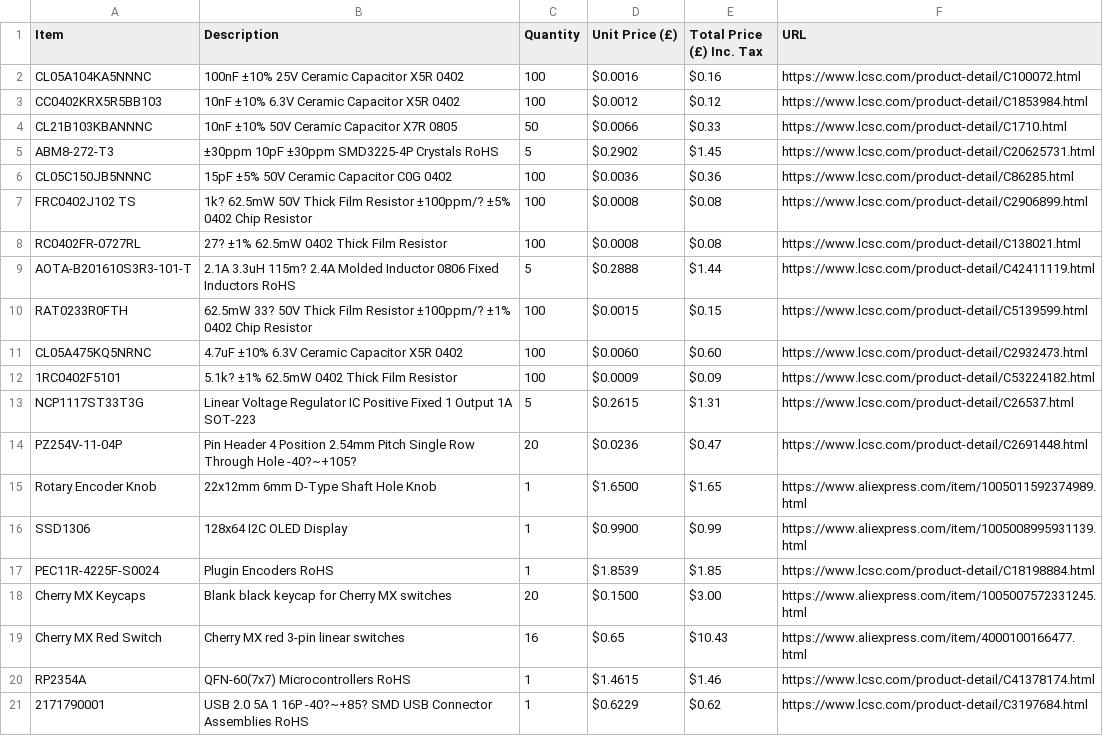
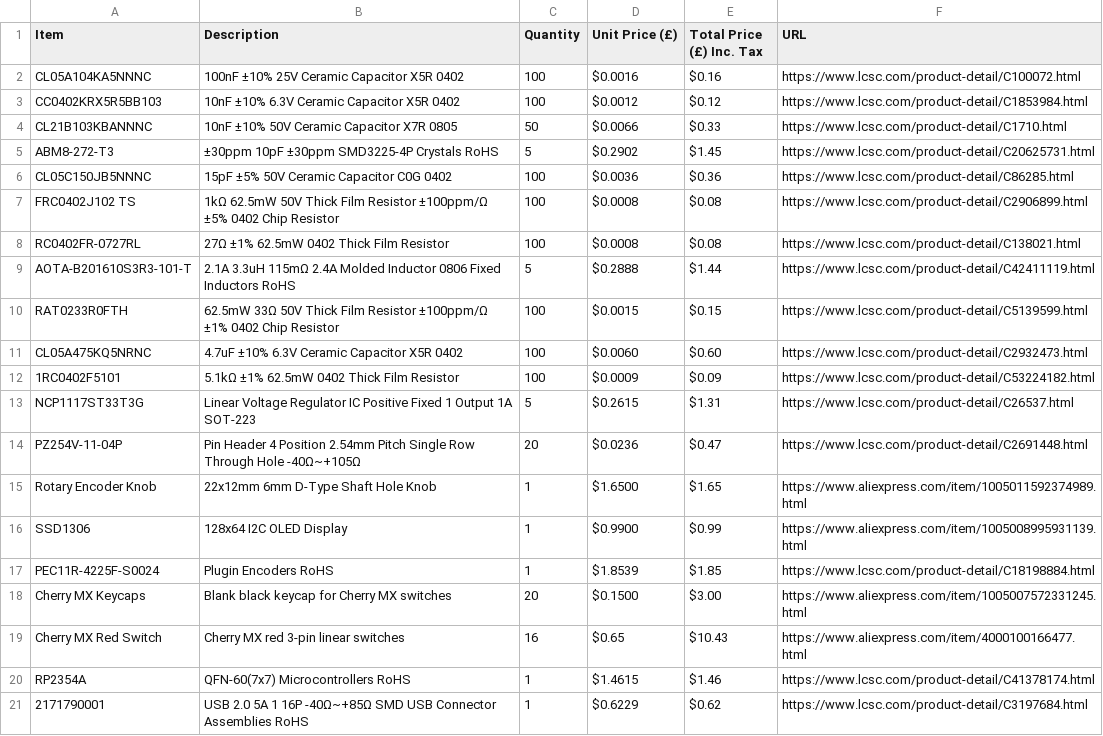
Before and after one commit to Jpwaters09/Macro-Pad, a CSV file: Macro Pad BOM.csv, drawn as a sheet.

Commit message:
Update Macro Pad BOM with new item formatting

```diff
--- a/Macro Pad BOM.csv
+++ b/Macro Pad BOM.csv
@@ -6,10 +6,10 @@ ABM8-272-T3,±30ppm 10pF ±30ppm SMD3225-4P Crystals RoHS,5,$0.2902,$1.45,https:
 CL05C150JB5NNNC,15pF ±5% 50V Ceramic Capacitor C0G 0402,100,$0.0036,$0.36,https://www.lcsc.com/product-detail/C86285.html
-FRC0402J102 TS,1k? 62.5mW 50V Thick Film Resistor ±100ppm/? ±5% 0402 Chip Resistor,100,$0.0008,$0.08,https://www.lcsc.com/product-detail/C2906899.html
-RC0402FR-0727RL,27? ±1% 62.5mW 0402 Thick Film Resistor,100,$0.0008,$0.08,https://www.lcsc.com/product-detail/C138021.html
-AOTA-B201610S3R3-101-T,2.1A 3.3uH 115m? 2.4A Molded Inductor 0806 Fixed Inductors RoHS,5,$0.2888,$1.44,https://www.lcsc.com/product-detail/C42411119.html
-RAT0233R0FTH,62.5mW 33? 50V Thick Film Resistor ±100ppm/? ±1% 0402 Chip Resistor,100,$0.0015,$0.15,https://www.lcsc.com/product-detail/C5139599.html
+FRC0402J102 TS,1kΩ 62.5mW 50V Thick Film Resistor ±100ppm/Ω ±5% 0402 Chip Resistor,100,$0.0008,$0.08,https://www.lcsc.com/product-detail/C2906899.html
+RC0402FR-0727RL,27Ω ±1% 62.5mW 0402 Thick Film Resistor,100,$0.0008,$0.08,https://www.lcsc.com/product-detail/C138021.html
+AOTA-B201610S3R3-101-T,2.1A 3.3uH 115mΩ 2.4A Molded Inductor 0806 Fixed Inductors RoHS,5,$0.2888,$1.44,https://www.lcsc.com/product-detail/C42411119.html
+RAT0233R0FTH,62.5mW 33Ω 50V Thick Film Resistor ±100ppm/Ω ±1% 0402 Chip Resistor,100,$0.0015,$0.15,https://www.lcsc.com/product-detail/C5139599.html
 CL05A475KQ5NRNC,4.7uF ±10% 6.3V Ceramic Capacitor X5R 0402,100,$0.0060,$0.60,https://www.lcsc.com/product-detail/C2932473.html
-1RC0402F5101,5.1k? ±1% 62.5mW 0402 Thick Film Resistor,100,$0.0009,$0.09,https://www.lcsc.com/product-detail/C53224182.html
+1RC0402F5101,5.1kΩ ±1% 62.5mW 0402 Thick Film Resistor,100,$0.0009,$0.09,https://www.lcsc.com/product-detail/C53224182.html
 NCP1117ST33T3G,Linear Voltage Regulator IC Positive Fixed 1 Output 1A SOT-223,5,$0.2615,$1.31,https://www.lcsc.com/product-detail/C26537.html
-PZ254V-11-04P,Pin Header 4 Position 2.54mm Pitch Single Row Through Hole -40?~+105?,20,$0.0236,$0.47,https://www.lcsc.com/product-detail/C2691448.html
+PZ254V-11-04P,Pin Header 4 Position 2.54mm Pitch Single Row Through Hole -40Ω~+105Ω,20,$0.0236,$0.47,https://www.lcsc.com/product-detail/C2691448.html
 Rotary Encoder Knob,22x12mm 6mm D-Type Shaft Hole Knob,1,$1.6500,$1.65,https://www.aliexpress.com/item/1005011592374989.html
@@ -20,2 +20,2 @@ Cherry MX Red Switch,Cherry MX red 3-pin linear switches,16,$0.65,$10.43,https:/
 RP2354A,QFN-60(7x7) Microcontrollers RoHS,1,$1.4615,$1.46,https://www.lcsc.com/product-detail/C41378174.html
-2171790001,USB 2.0 5A 1 16P -40?~+85? SMD USB Connector Assemblies RoHS,1,$0.6229,$0.62,https://www.lcsc.com/product-detail/C3197684.html
+2171790001,USB 2.0 5A 1 16P -40Ω~+85Ω SMD USB Connector Assemblies RoHS,1,$0.6229,$0.62,https://www.lcsc.com/product-detail/C3197684.html
```
